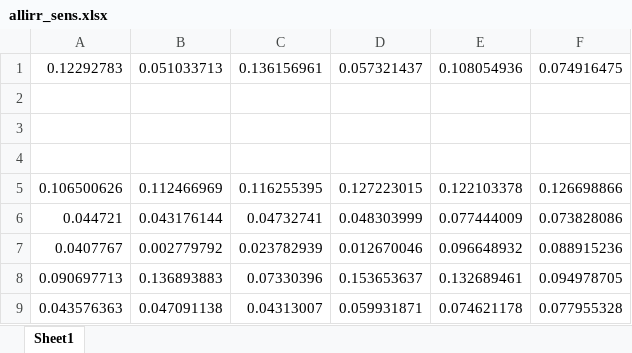
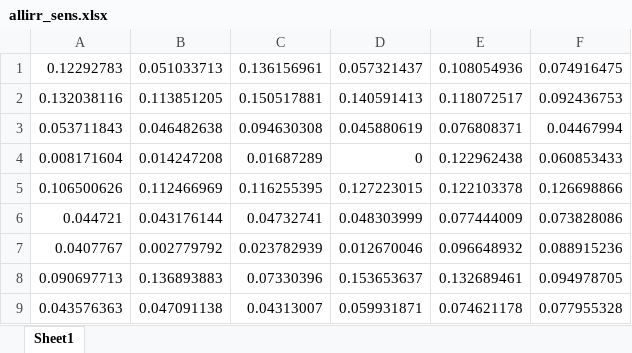
Before and after one commit to jorgelgarcia/abc-treatmenteffects-finalseason, an Excel workbook: output/allirr_sens.xlsx, sheet Sheet1, drawn as a sheet; only a part is shown; values as stored, in another font and other column widths than the file's, no borders; the diff names each change by its address in the sheet, - before the commit and + after, or states it on an @@ line.

```diff
--- a/output/allirr_sens.xlsx (sheet Sheet1)
+++ b/output/allirr_sens.xlsx (sheet Sheet1)
-row 2: (empty)
+row 2: 0.132038116 | 0.113851205 | 0.150517881 | 0.140591413 | 0.118072517 | 0.092436753
-row 3: (empty)
+row 3: 0.053711843 | 0.046482638 | 0.094630308 | 0.045880619 | 0.076808371 | 0.04467994
-row 4: (empty)
+row 4: 0.008171604 | 0.014247208 | 0.01687289 | 0 | 0.122962438 | 0.060853433
```
Also changed, not shown: output/allbc_sens.xlsx, 2 other files.
